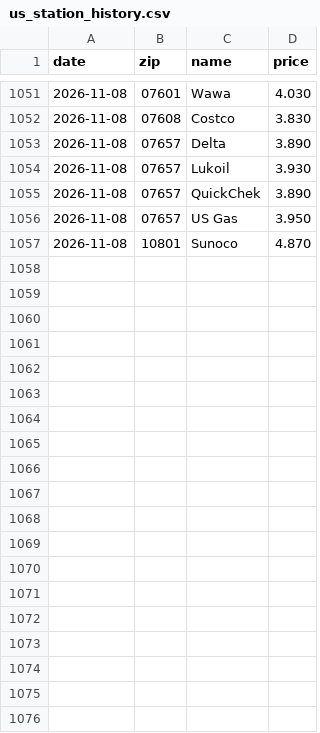
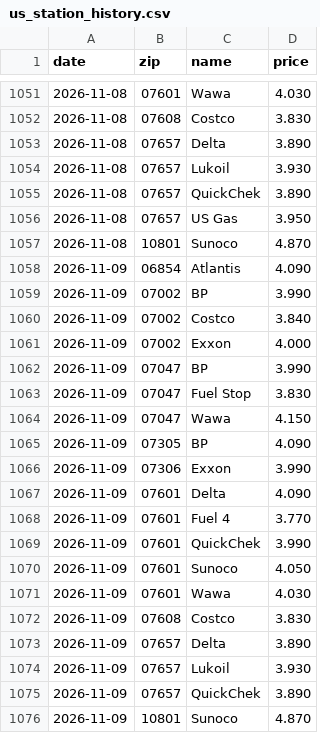
Before and after one commit to dreamerskymaster/costco_fuel_notifier, a CSV file: data/us_station_history.csv, drawn as a sheet; only a part is shown, gaps mark what is left out; the diff names each change by its address in the sheet, - before the commit and + after, or states it on an @@ line.

```diff
--- a/data/us_station_history.csv
+++ b/data/us_station_history.csv
+row 1058: 2026-11-09 | 06854 | Atlantis | 4.090
+row 1059: 2026-11-09 | 07002 | BP | 3.990
+row 1060: 2026-11-09 | 07002 | Costco | 3.840
+row 1061: 2026-11-09 | 07002 | Exxon | 4.000
+row 1062: 2026-11-09 | 07047 | BP | 3.990
+row 1063: 2026-11-09 | 07047 | Fuel Stop | 3.830
+row 1064: 2026-11-09 | 07047 | Wawa | 4.150
+row 1065: 2026-11-09 | 07305 | BP | 4.090
+row 1066: 2026-11-09 | 07306 | Exxon | 3.990
+row 1067: 2026-11-09 | 07601 | Delta | 4.090
+row 1068: 2026-11-09 | 07601 | Fuel 4 | 3.770
+row 1069: 2026-11-09 | 07601 | QuickChek | 3.990
+row 1070: 2026-11-09 | 07601 | Sunoco | 4.050
+row 1071: 2026-11-09 | 07601 | Wawa | 4.030
+row 1072: 2026-11-09 | 07608 | Costco | 3.830
+row 1073: 2026-11-09 | 07657 | Delta | 3.890
+row 1074: 2026-11-09 | 07657 | Lukoil | 3.930
+row 1075: 2026-11-09 | 07657 | QuickChek | 3.890
+row 1076: 2026-11-09 | 10801 | Sunoco | 4.870
```
Also changed, not shown: data/predictions.csv, 2 other files.
